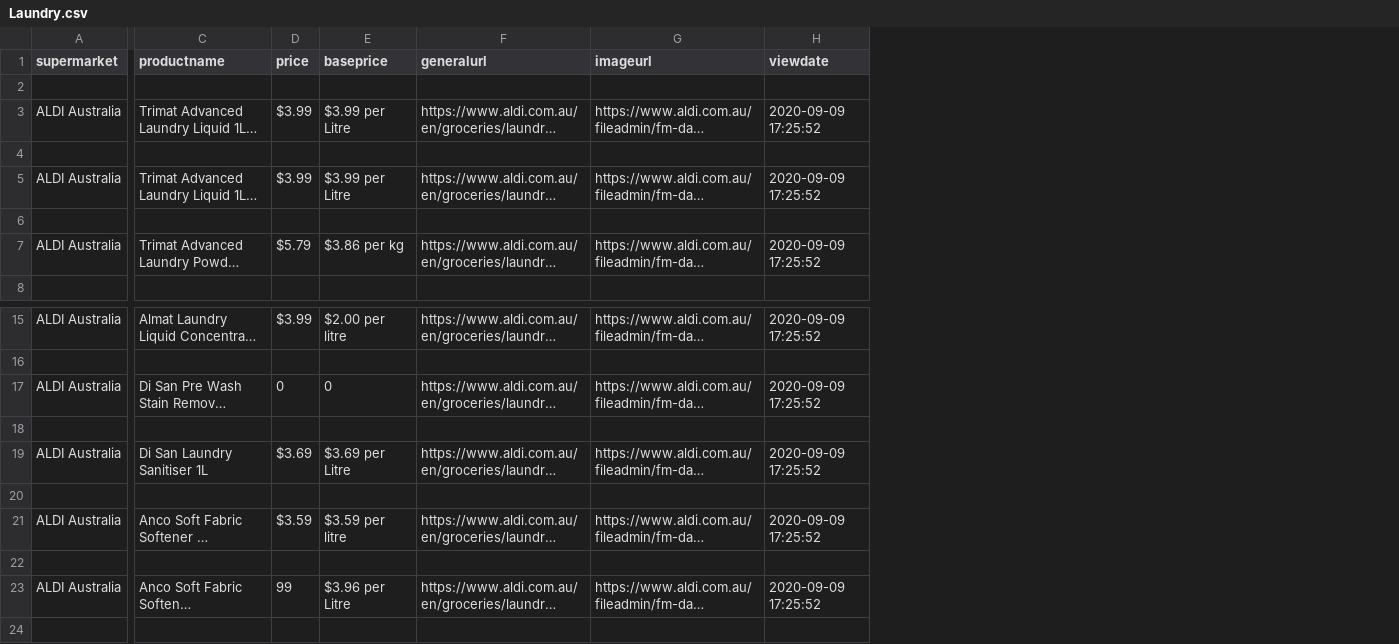
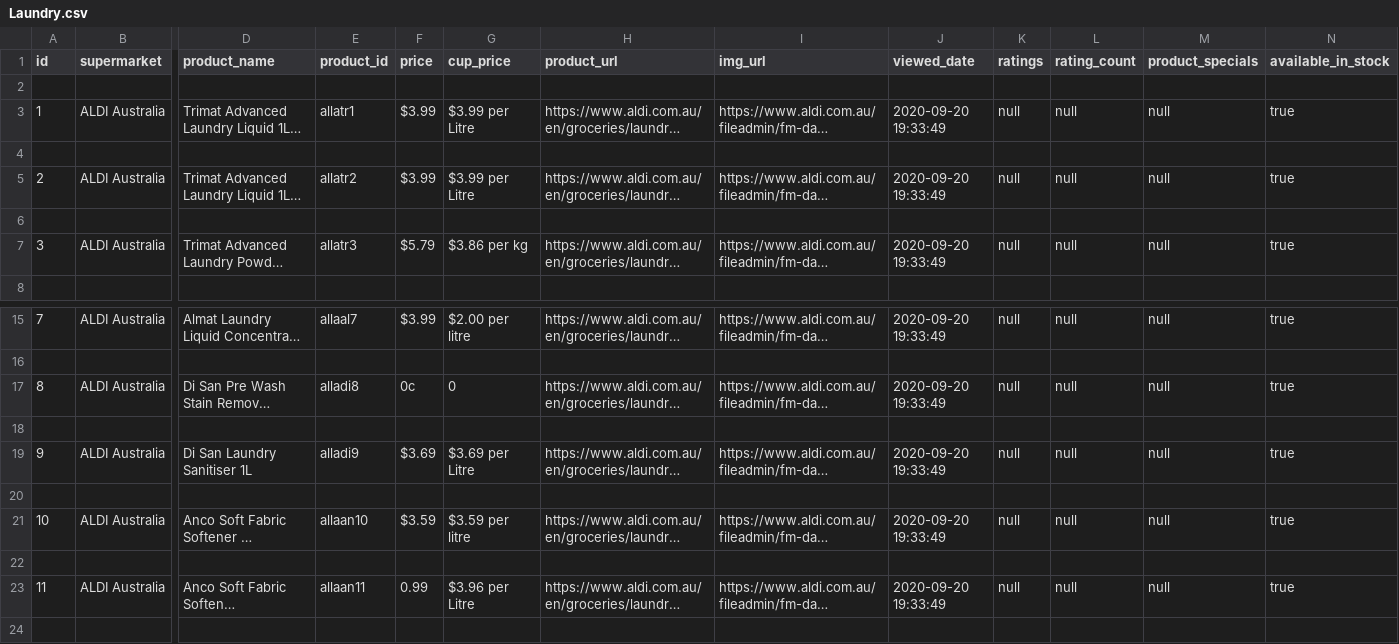
Before and after one commit to Swinburne-Development-Project-2/supermarket-crawlers, a CSV file: src/modules/aldi/aldiScrawler/data/Laundry.csv, drawn as a sheet; only a part is shown, gaps mark what is left out; long unchanged cells end in …; removed rows and columns are numbered as before the commit, all else as after; the diff names each change by its address in the sheet, - before the commit and + after, or states it on an @@ line.

```diff
--- a/src/modules/aldi/aldiScrawler/data/Laundry.csv
+++ b/src/modules/aldi/aldiScrawler/data/Laundry.csv
+column A (id), rows 3-7: 1 |  | 2 |  | 3; rows 15-23: 7 |  | 8 |  | 9 |  | 10 |  | 11
+column E (product_id), rows 3-7: allatr1 |  | allatr2 |  | allatr3; rows 15-23: allaal7 |  | alladi8 |  | alladi9 |  | allaan10 |  | allaan11
-column H (viewdate), rows 3-7: 2020-09-09 17:25:52 |  | 2020-09-09 17:25:52 |  | 2020-09-09 17:25:52; rows 15-23: 2020-09-09 17:25:52 |  | 2020-09-09 17:25:52 |  | 2020-09-09 17:25:52 |  | 2020-09-09 17:25:52 |  | 2020-09-09 17:25:52
+column J (viewed_date), rows 3-7: 2020-09-20 19:33:49 |  | 2020-09-20 19:33:49 |  | 2020-09-20 19:33:49; rows 15-23: 2020-09-20 19:33:49 |  | 2020-09-20 19:33:49 |  | 2020-09-20 19:33:49 |  | 2020-09-20 19:33:49 |  | 2020-09-20 19:33:49
+column K (ratings), rows 3-7: null |  | null |  | null; rows 15-23: null |  | null |  | null |  | null |  | null
+column L (rating_count), rows 3-7: null |  | null |  | null; rows 15-23: null |  | null |  | null |  | null |  | null
+column M (product_specials), rows 3-7: null |  | null |  | null; rows 15-23: null |  | null |  | null |  | null |  | null
+column N (available_in_stock), rows 3-7: true |  | true |  | true; rows 15-23: true |  | true |  | true |  | true |  | true
-D1: productname
+D1: product_name
-G1: baseprice
+G1: cup_price
-H1: generalurl
+H1: product_url
-I1: imageurl
+I1: img_url
-F17 (price): 0
+F17 (price): 0c
-F23 (price): 99
+F23 (price): 0.99
```
Also changed, not shown: src/modules/aldi/aldiScrawler/data/Chocolate.csv, src/modules/aldi/aldiScrawler/data/Health.csv, 30 other files.
